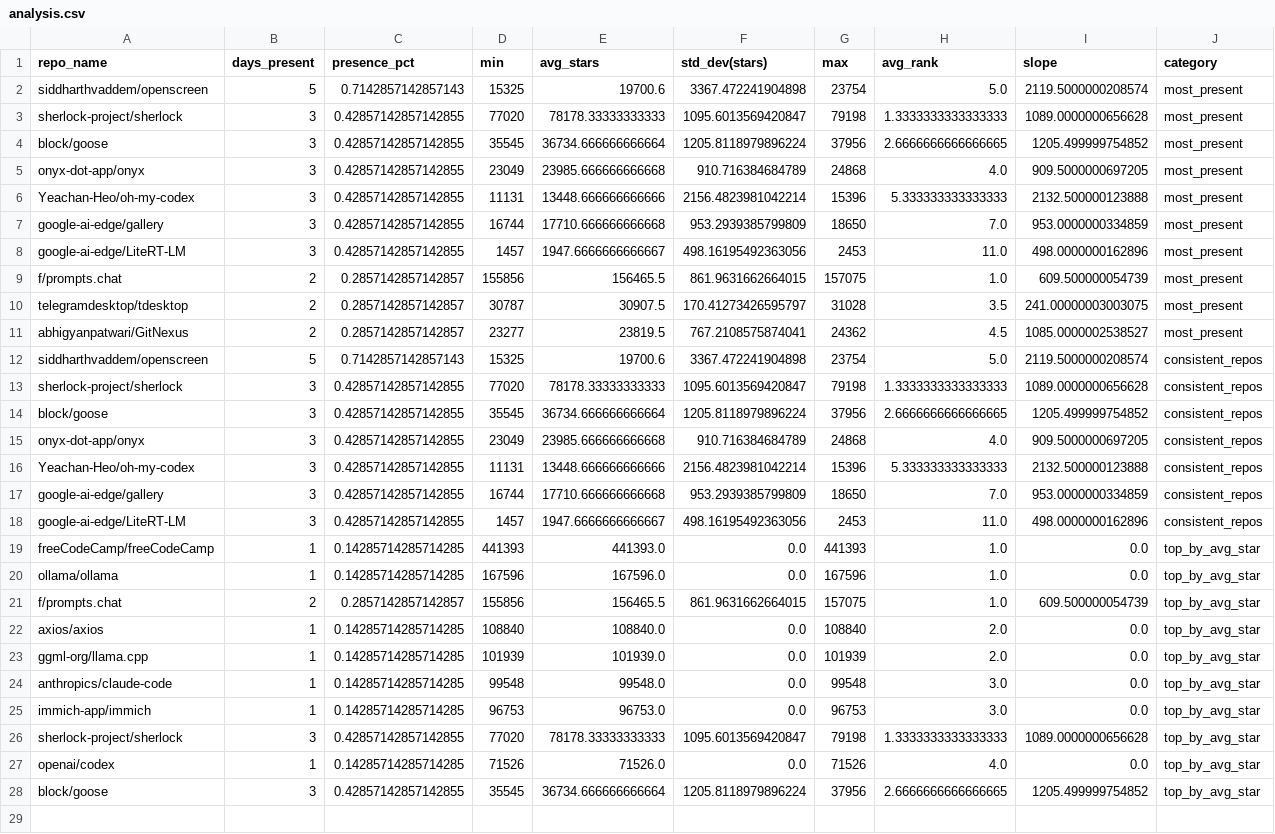
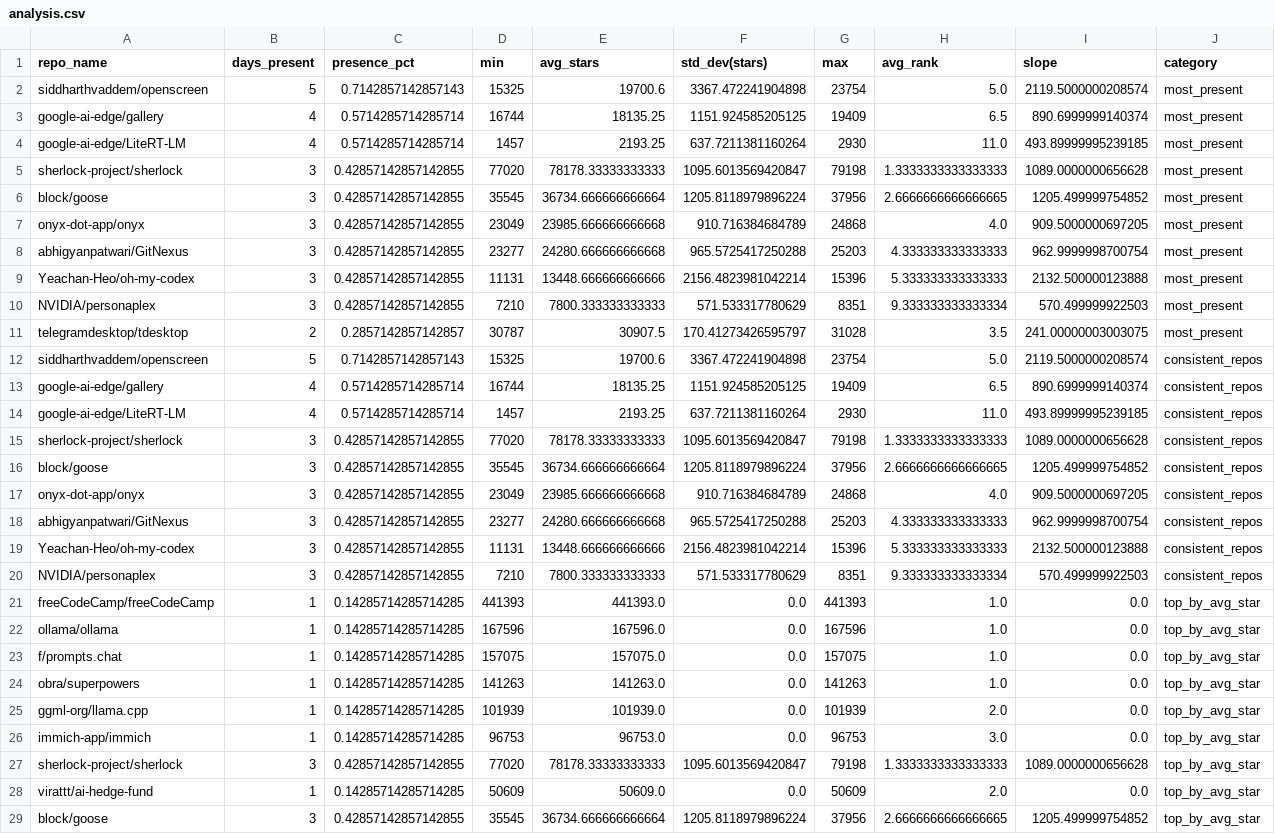
Before and after one commit to Sushil-Kumar-Sahoo/github_trending_tracker, a CSV file: outputs/analysis.csv, drawn as a sheet; only a part is shown; the diff covers the shown part only.

```diff
--- a/outputs/analysis.csv
+++ b/outputs/analysis.csv
@@ -2,2 +2,4 @@ repo_name,days_present,presence_pct,min,avg_stars,std_dev(stars),max,avg_rank,sl
 siddharthvaddem/openscreen,5,0.7142857142857143,15325,19700.6,3367.472241904898,23754,5.0,2119.5000000208574,most_present
+google-ai-edge/gallery,4,0.5714285714285714,16744,18135.25,1151.924585205125,19409,6.5,890.6999999140374,most_present
+google-ai-edge/LiteRT-LM,4,0.5714285714285714,1457,2193.25,637.7211381160264,2930,11.0,493.89999995239185,most_present
 sherlock-project/sherlock,3,0.42857142857142855,77020,78178.33333333333,1095.6013569420847,79198,1.3333333333333333,1089.0000000656628,most_present
@@ -5,9 +7,9 @@ block/goose,3,0.42857142857142855,35545,36734.666666666664,1205.8118979896224,37
 onyx-dot-app/onyx,3,0.42857142857142855,23049,23985.666666666668,910.716384684789,24868,4.0,909.5000000697205,most_present
+abhigyanpatwari/GitNexus,3,0.42857142857142855,23277,24280.666666666668,965.5725417250288,25203,4.333333333333333,962.9999998700754,most_present
 Yeachan-Heo/oh-my-codex,3,0.42857142857142855,11131,13448.666666666666,2156.4823981042214,15396,5.333333333333333,2132.500000123888,most_present
-google-ai-edge/gallery,3,0.42857142857142855,16744,17710.666666666668,953.2939385799809,18650,7.0,953.0000000334859,most_present
-google-ai-edge/LiteRT-LM,3,0.42857142857142855,1457,1947.6666666666667,498.16195492363056,2453,11.0,498.0000000162896,most_present
-f/prompts.chat,2,0.2857142857142857,155856,156465.5,861.9631662664015,157075,1.0,609.500000054739,most_present
+NVIDIA/personaplex,3,0.42857142857142855,7210,7800.333333333333,571.533317780629,8351,9.333333333333334,570.499999922503,most_present
 telegramdesktop/tdesktop,2,0.2857142857142857,30787,30907.5,170.41273426595797,31028,3.5,241.00000003003075,most_present
-abhigyanpatwari/GitNexus,2,0.2857142857142857,23277,23819.5,767.2108575874041,24362,4.5,1085.0000002538527,most_present
 siddharthvaddem/openscreen,5,0.7142857142857143,15325,19700.6,3367.472241904898,23754,5.0,2119.5000000208574,consistent_repos
+google-ai-edge/gallery,4,0.5714285714285714,16744,18135.25,1151.924585205125,19409,6.5,890.6999999140374,consistent_repos
+google-ai-edge/LiteRT-LM,4,0.5714285714285714,1457,2193.25,637.7211381160264,2930,11.0,493.89999995239185,consistent_repos
 sherlock-project/sherlock,3,0.42857142857142855,77020,78178.33333333333,1095.6013569420847,79198,1.3333333333333333,1089.0000000656628,consistent_repos
@@ -15,14 +17,13 @@ block/goose,3,0.42857142857142855,35545,36734.666666666664,1205.8118979896224,37
 onyx-dot-app/onyx,3,0.42857142857142855,23049,23985.666666666668,910.716384684789,24868,4.0,909.5000000697205,consistent_repos
+abhigyanpatwari/GitNexus,3,0.42857142857142855,23277,24280.666666666668,965.5725417250288,25203,4.333333333333333,962.9999998700754,consistent_repos
 Yeachan-Heo/oh-my-codex,3,0.42857142857142855,11131,13448.666666666666,2156.4823981042214,15396,5.333333333333333,2132.500000123888,consistent_repos
-google-ai-edge/gallery,3,0.42857142857142855,16744,17710.666666666668,953.2939385799809,18650,7.0,953.0000000334859,consistent_repos
-google-ai-edge/LiteRT-LM,3,0.42857142857142855,1457,1947.6666666666667,498.16195492363056,2453,11.0,498.0000000162896,consistent_repos
+NVIDIA/personaplex,3,0.42857142857142855,7210,7800.333333333333,571.533317780629,8351,9.333333333333334,570.499999922503,consistent_repos
 freeCodeCamp/freeCodeCamp,1,0.14285714285714285,441393,441393.0,0.0,441393,1.0,0.0,top_by_avg_star
 ollama/ollama,1,0.14285714285714285,167596,167596.0,0.0,167596,1.0,0.0,top_by_avg_star
-f/prompts.chat,2,0.2857142857142857,155856,156465.5,861.9631662664015,157075,1.0,609.500000054739,top_by_avg_star
-axios/axios,1,0.14285714285714285,108840,108840.0,0.0,108840,2.0,0.0,top_by_avg_star
+f/prompts.chat,1,0.14285714285714285,157075,157075.0,0.0,157075,1.0,0.0,top_by_avg_star
+obra/superpowers,1,0.14285714285714285,141263,141263.0,0.0,141263,1.0,0.0,top_by_avg_star
 ggml-org/llama.cpp,1,0.14285714285714285,101939,101939.0,0.0,101939,2.0,0.0,top_by_avg_star
-anthropics/claude-code,1,0.14285714285714285,99548,99548.0,0.0,99548,3.0,0.0,top_by_avg_star
 immich-app/immich,1,0.14285714285714285,96753,96753.0,0.0,96753,3.0,0.0,top_by_avg_star
 sherlock-project/sherlock,3,0.42857142857142855,77020,78178.33333333333,1095.6013569420847,79198,1.3333333333333333,1089.0000000656628,top_by_avg_star
-openai/codex,1,0.14285714285714285,71526,71526.0,0.0,71526,4.0,0.0,top_by_avg_star
+virattt/ai-hedge-fund,1,0.14285714285714285,50609,50609.0,0.0,50609,2.0,0.0,top_by_avg_star
 block/goose,3,0.42857142857142855,35545,36734.666666666664,1205.8118979896224,37956,2.6666666666666665,1205.499999754852,top_by_avg_star
```
Also changed, not shown: 1 added row elsewhere in this file, 2 other files.
